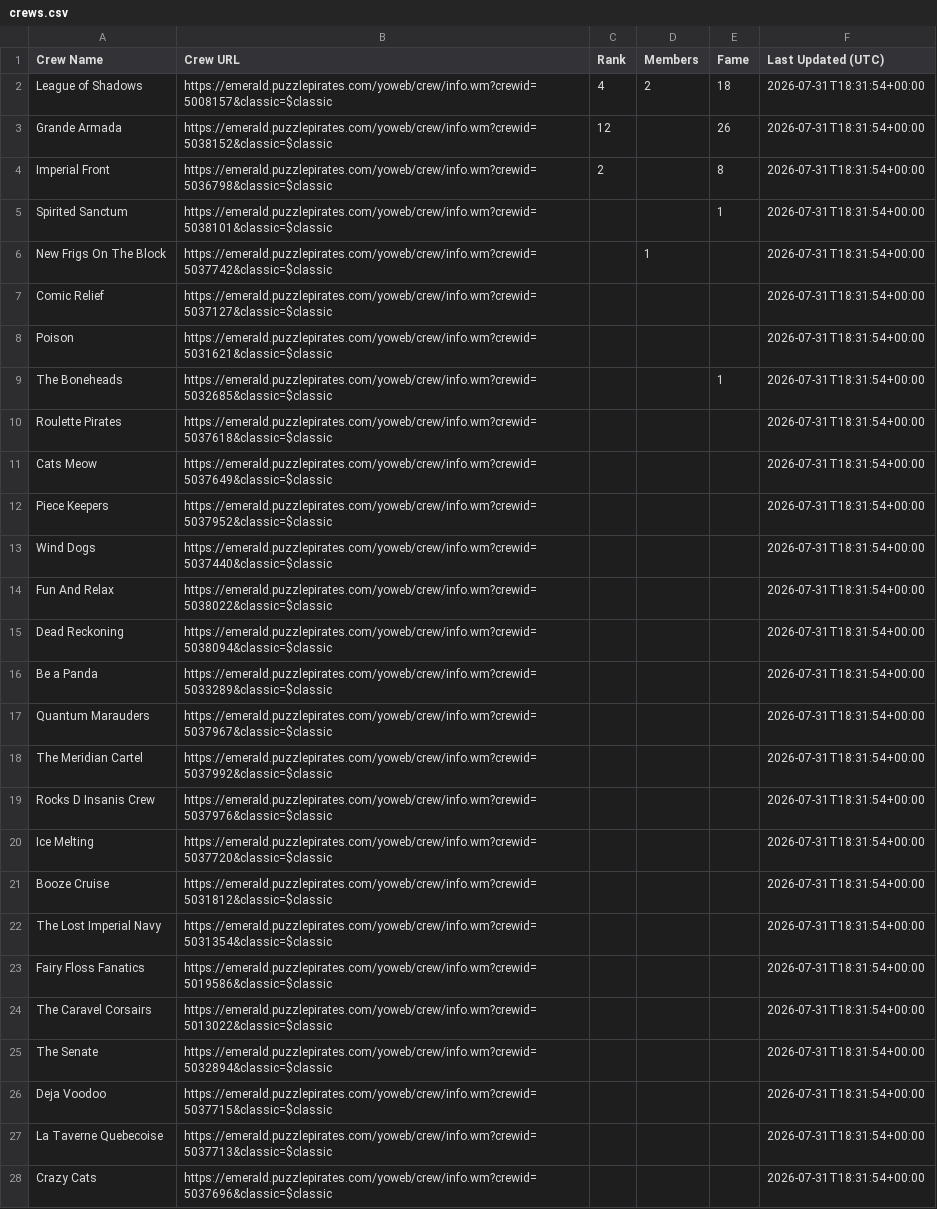
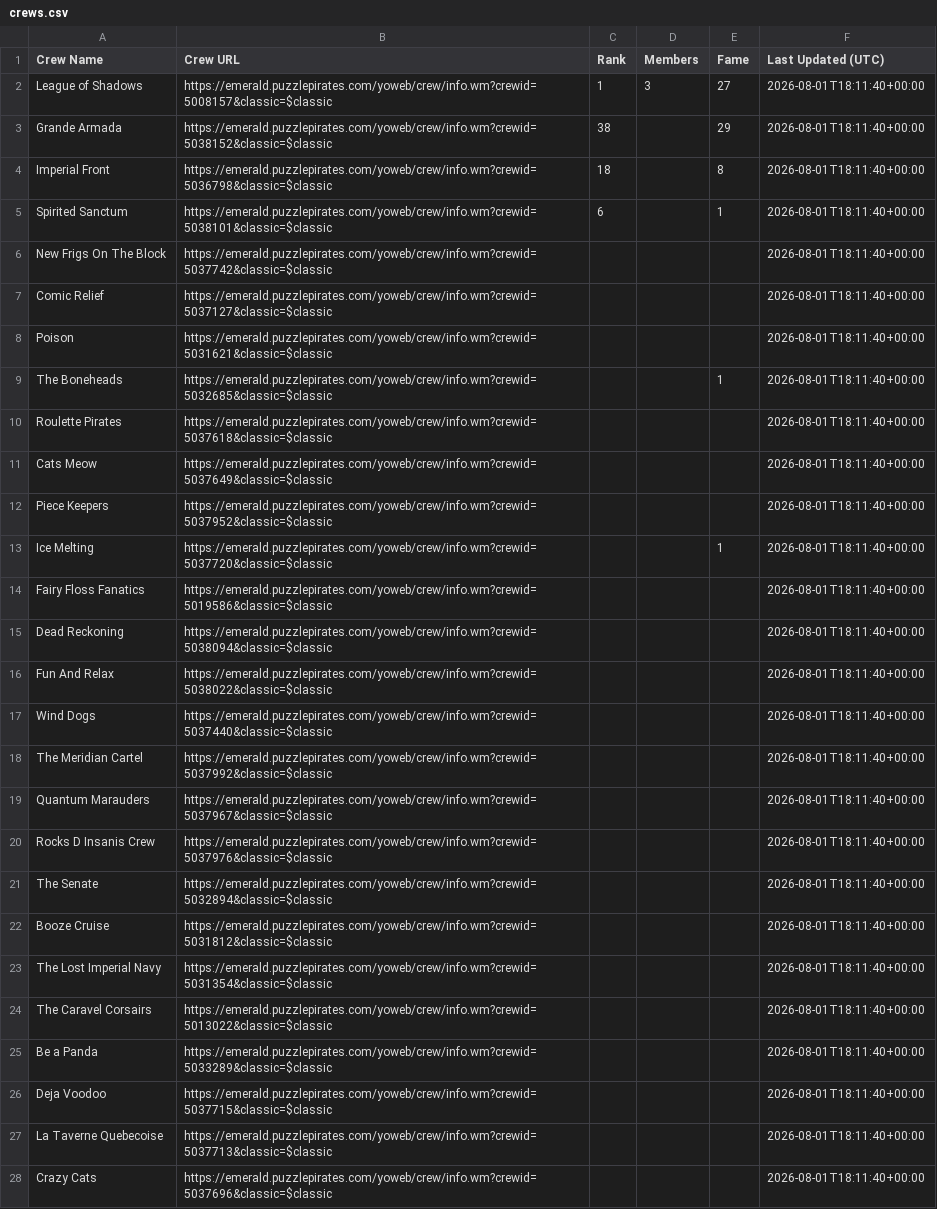
Before and after one commit to RikitoC/RikitoC.github.io, a CSV file: data/crews.csv, drawn as a sheet; only a part is shown; removed rows and columns are numbered as before the commit, all else as after; the diff covers the shown part only; the diff names each change by its address in the sheet, - before the commit and + after, or states it on an @@ line.

```diff
--- a/data/crews.csv
+++ b/data/crews.csv
-C2 (Rank): 4
+C2 (Rank): 1
-D2 (Members): 2
+D2 (Members): 3
-E2 (Fame): 18
+E2 (Fame): 27
-F2:F12 (Last Updated (UTC)): 2026-07-31T18:31:54+00:00
+F2:F12 (Last Updated (UTC)): 2026-08-01T18:11:40+00:00
-C3 (Rank): 12
+C3 (Rank): 38
-E3 (Fame): 26
+E3 (Fame): 29
-C4 (Rank): 2
+C4 (Rank): 18
-C5 (Rank): (empty)
+C5 (Rank): 6
-D6 (Members): 1
+D6 (Members): (empty)
-row 13: Wind Dogs | https://emerald.puzzlepirates.com/yoweb/crew/info.wm?crewid=5037440&classic=$classic |  |  |  | 2026-07-31T18:31:54+00:00
-row 14: Fun And Relax | https://emerald.puzzlepirates.com/yoweb/crew/info.wm?crewid=5038022&classic=$classic |  |  |  | 2026-07-31T18:31:54+00:00
+row 13: Ice Melting | https://emerald.puzzlepirates.com/yoweb/crew/info.wm?crewid=5037720&classic=$classic |  |  | 1 | 2026-08-01T18:11:40+00:00
+row 14: Fairy Floss Fanatics | https://emerald.puzzlepirates.com/yoweb/crew/info.wm?crewid=5019586&classic=$classic |  |  |  | 2026-08-01T18:11:40+00:00
-F15 (Last Updated (UTC)): 2026-07-31T18:31:54+00:00
+F15 (Last Updated (UTC)): 2026-08-01T18:11:40+00:00
-row 16: Be a Panda | https://emerald.puzzlepirates.com/yoweb/crew/info.wm?crewid=5033289&classic=$classic |  |  |  | 2026-07-31T18:31:54+00:00
-row 17: Quantum Marauders | https://emerald.puzzlepirates.com/yoweb/crew/info.wm?crewid=5037967&classic=$classic |  |  |  | 2026-07-31T18:31:54+00:00
+row 16: Fun And Relax | https://emerald.puzzlepirates.com/yoweb/crew/info.wm?crewid=5038022&classic=$classic |  |  |  | 2026-08-01T18:11:40+00:00
+row 17: Wind Dogs | https://emerald.puzzlepirates.com/yoweb/crew/info.wm?crewid=5037440&classic=$classic |  |  |  | 2026-08-01T18:11:40+00:00
-F18 (Last Updated (UTC)): 2026-07-31T18:31:54+00:00
+F18 (Last Updated (UTC)): 2026-08-01T18:11:40+00:00
+row 19: Quantum Marauders | https://emerald.puzzlepirates.com/yoweb/crew/info.wm?crewid=5037967&classic=$classic |  |  |  | 2026-08-01T18:11:40+00:00
-F20 (Last Updated (UTC)): 2026-07-31T18:31:54+00:00
+F20 (Last Updated (UTC)): 2026-08-01T18:11:40+00:00
-row 20: Ice Melting | https://emerald.puzzlepirates.com/yoweb/crew/info.wm?crewid=5037720&classic=$classic |  |  |  | 2026-07-31T18:31:54+00:00
+row 21: The Senate | https://emerald.puzzlepirates.com/yoweb/crew/info.wm?crewid=5032894&classic=$classic |  |  |  | 2026-08-01T18:11:40+00:00
-F22:F23 (Last Updated (UTC)): 2026-07-31T18:31:54+00:00
+F22:F23 (Last Updated (UTC)): 2026-08-01T18:11:40+00:00
-row 23: Fairy Floss Fanatics | https://emerald.puzzlepirates.com/yoweb/crew/info.wm?crewid=5019586&classic=$classic |  |  |  | 2026-07-31T18:31:54+00:00
-F24 (Last Updated (UTC)): 2026-07-31T18:31:54+00:00
+F24 (Last Updated (UTC)): 2026-08-01T18:11:40+00:00
-row 25: The Senate | https://emerald.puzzlepirates.com/yoweb/crew/info.wm?crewid=5032894&classic=$classic |  |  |  | 2026-07-31T18:31:54+00:00
+row 25: Be a Panda | https://emerald.puzzlepirates.com/yoweb/crew/info.wm?crewid=5033289&classic=$classic |  |  |  | 2026-08-01T18:11:40+00:00
-F26:F28 (Last Updated (UTC)): 2026-07-31T18:31:54+00:00
+F26:F28 (Last Updated (UTC)): 2026-08-01T18:11:40+00:00
```
Also changed, not shown: 1 edited cell elsewhere in this file, data/crew_details.csv, data/external_pirates_latest.csv, 4 other files.
